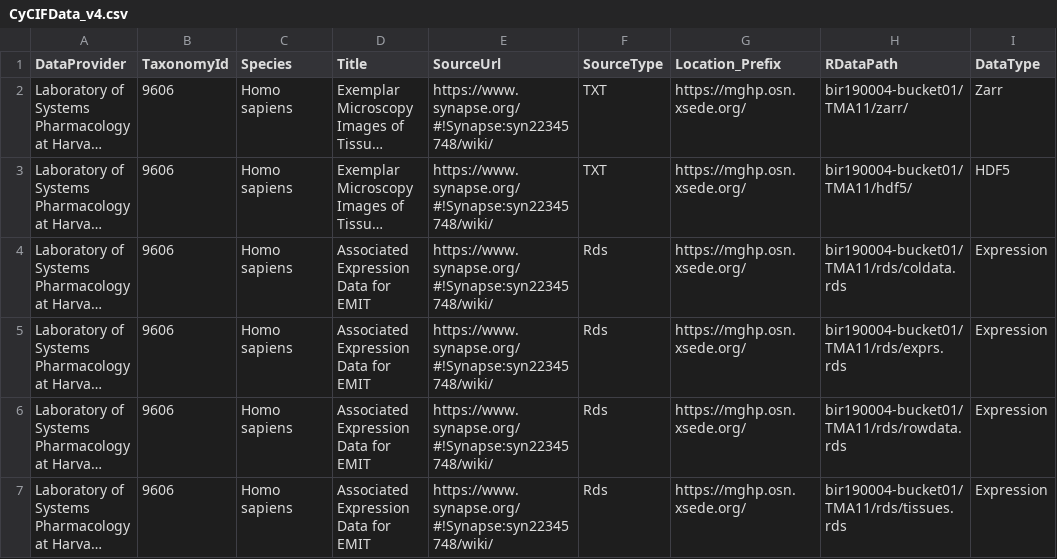
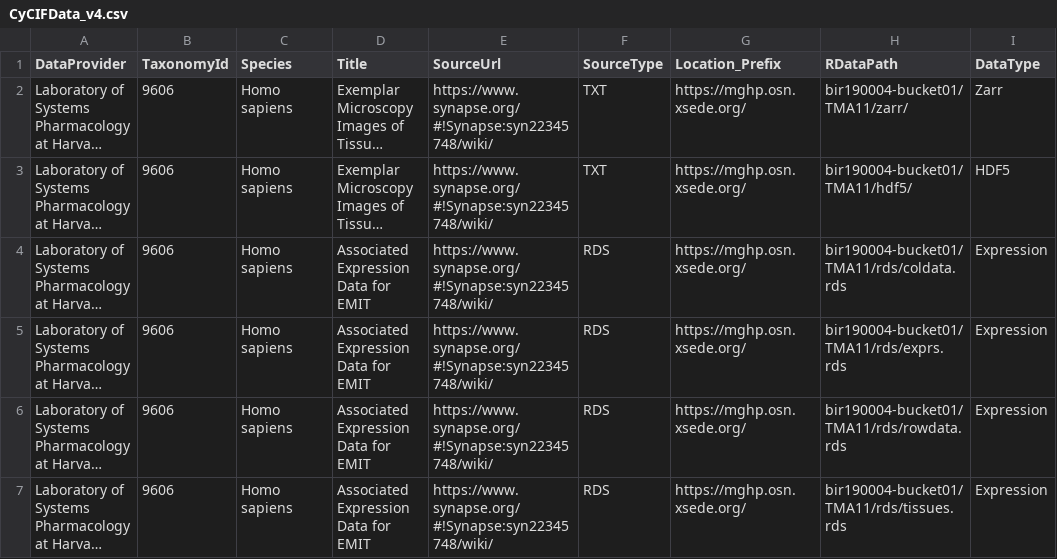
Before and after one commit to ccb-hms/CyCIFData, a CSV file: inst/extdata/docuData/CyCIFData_v4.csv, drawn as a sheet; only a part is shown; long unchanged cells end in …; the diff names each change by its address in the sheet, - before the commit and + after, or states it on an @@ line.

```diff
--- a/inst/extdata/docuData/CyCIFData_v4.csv
+++ b/inst/extdata/docuData/CyCIFData_v4.csv
-F4:F7 (SourceType): Rds
+F4:F7 (SourceType): RDS
```
Also changed, not shown: inst/extdata/metadata.csv, 1 other file.
